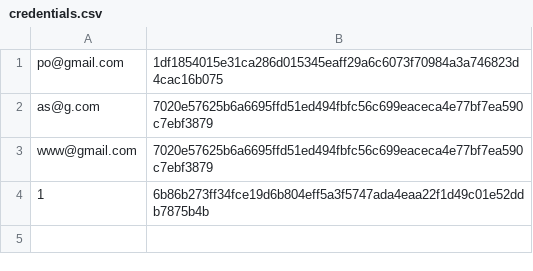
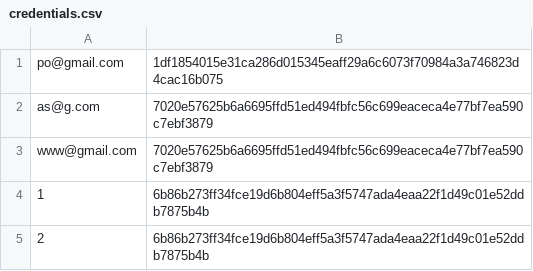
Before and after one commit to KaustabC/LoadBalancerAutoScaling, a CSV file: credentials.csv, drawn as a sheet.

```diff
--- a/credentials.csv
+++ b/credentials.csv
@@ -4 +4,2 @@ www@gmail.com,7020e57625b6a6695ffd51ed494fbfc56c699eaceca4e77bf7ea590c7ebf3879
 1,6b86b273ff34fce19d6b804eff5a3f5747ada4eaa22f1d49c01e52ddb7875b4b
+2,6b86b273ff34fce19d6b804eff5a3f5747ada4eaa22f1d49c01e52ddb7875b4b
```
Also changed, not shown: 6 other files.
